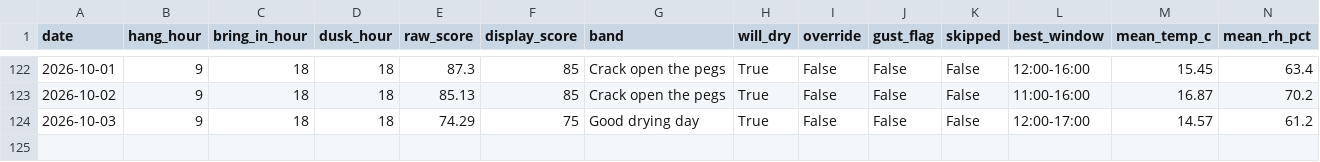
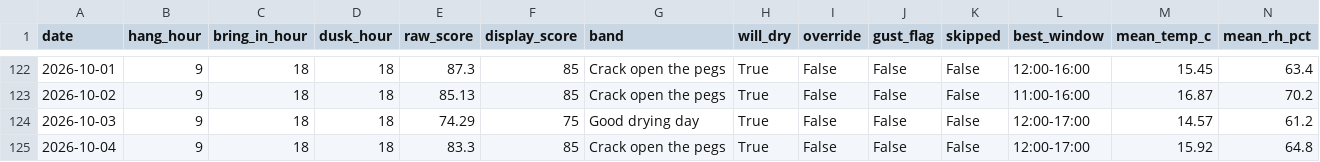
Before and after one commit to jimwarrilow-max/Peg, a CSV file: log.csv, drawn as a sheet; only a part is shown, gaps mark what is left out; rows hold the shown columns only; the diff names each change by its address in the sheet, - before the commit and + after, or states it on an @@ line.

```diff
--- a/log.csv
+++ b/log.csv
+row 125: 2026-10-04 | 9 | 18 | 18 | 83.3 | 85 | Crack open the pegs | True | False | False | False | 12:00-17:00 | 15.92 | 64.8
```
